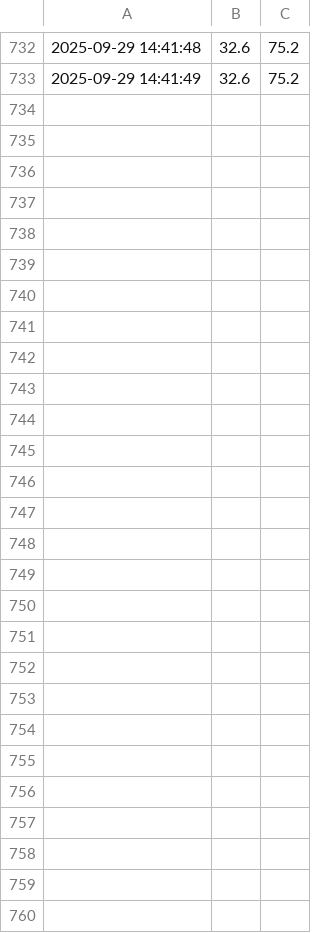
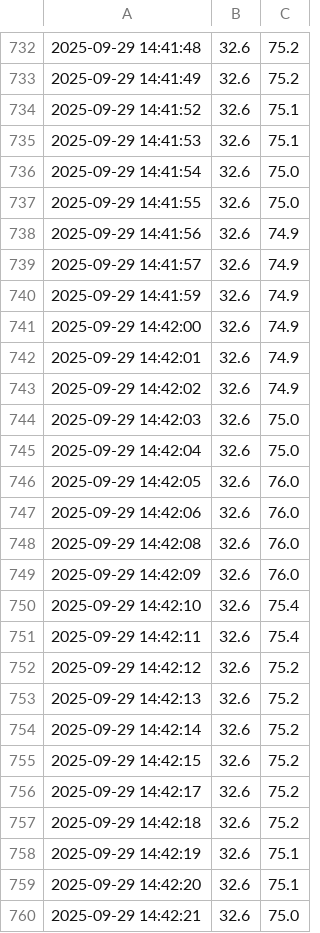
Before and after one commit to quenker4545-dot/homework, a CSV file: dht22_data.csv, drawn as a sheet; only a part is shown, gaps mark what is left out; the diff names each change by its address in the sheet, - before the commit and + after, or states it on an @@ line.

Commit message:
Data update 2025-09-29 14:42:21

```diff
--- a/dht22_data.csv
+++ b/dht22_data.csv
+row 734: 2025-09-29 14:41:52 | 32.6 | 75.1
+row 735: 2025-09-29 14:41:53 | 32.6 | 75.1
+row 736: 2025-09-29 14:41:54 | 32.6 | 75.0
+row 737: 2025-09-29 14:41:55 | 32.6 | 75.0
+row 738: 2025-09-29 14:41:56 | 32.6 | 74.9
+row 739: 2025-09-29 14:41:57 | 32.6 | 74.9
+row 740: 2025-09-29 14:41:59 | 32.6 | 74.9
+row 741: 2025-09-29 14:42:00 | 32.6 | 74.9
+row 742: 2025-09-29 14:42:01 | 32.6 | 74.9
+row 743: 2025-09-29 14:42:02 | 32.6 | 74.9
+row 744: 2025-09-29 14:42:03 | 32.6 | 75.0
+row 745: 2025-09-29 14:42:04 | 32.6 | 75.0
+row 746: 2025-09-29 14:42:05 | 32.6 | 76.0
+row 747: 2025-09-29 14:42:06 | 32.6 | 76.0
+row 748: 2025-09-29 14:42:08 | 32.6 | 76.0
+row 749: 2025-09-29 14:42:09 | 32.6 | 76.0
+row 750: 2025-09-29 14:42:10 | 32.6 | 75.4
+row 751: 2025-09-29 14:42:11 | 32.6 | 75.4
+row 752: 2025-09-29 14:42:12 | 32.6 | 75.2
+row 753: 2025-09-29 14:42:13 | 32.6 | 75.2
+row 754: 2025-09-29 14:42:14 | 32.6 | 75.2
+row 755: 2025-09-29 14:42:15 | 32.6 | 75.2
+row 756: 2025-09-29 14:42:17 | 32.6 | 75.2
+row 757: 2025-09-29 14:42:18 | 32.6 | 75.2
+row 758: 2025-09-29 14:42:19 | 32.6 | 75.1
+row 759: 2025-09-29 14:42:20 | 32.6 | 75.1
+row 760: 2025-09-29 14:42:21 | 32.6 | 75.0
```
